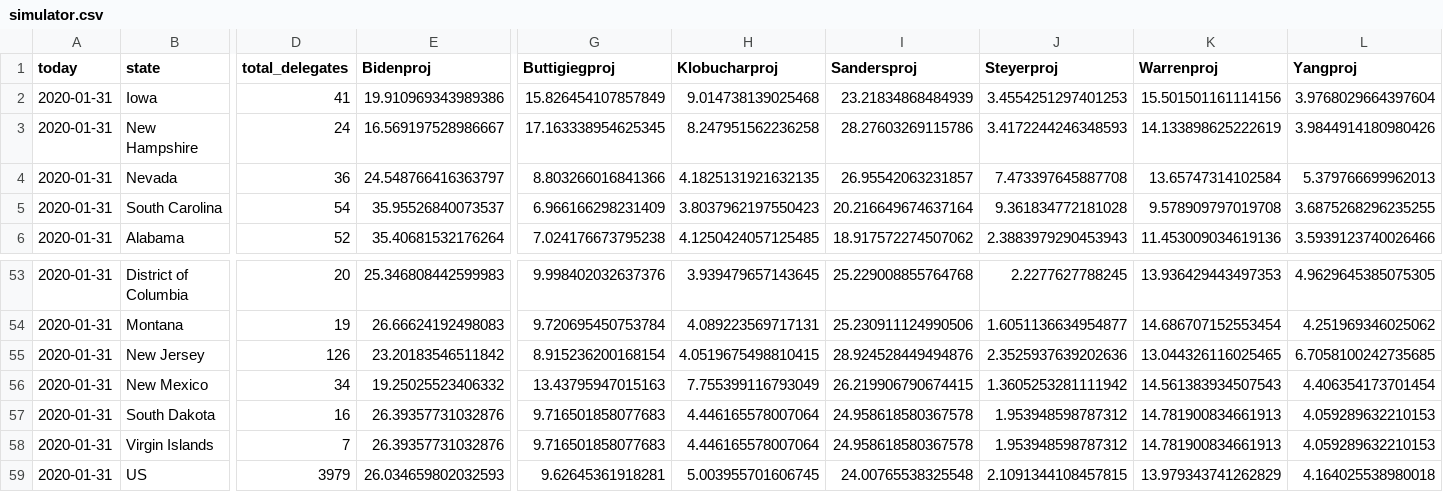
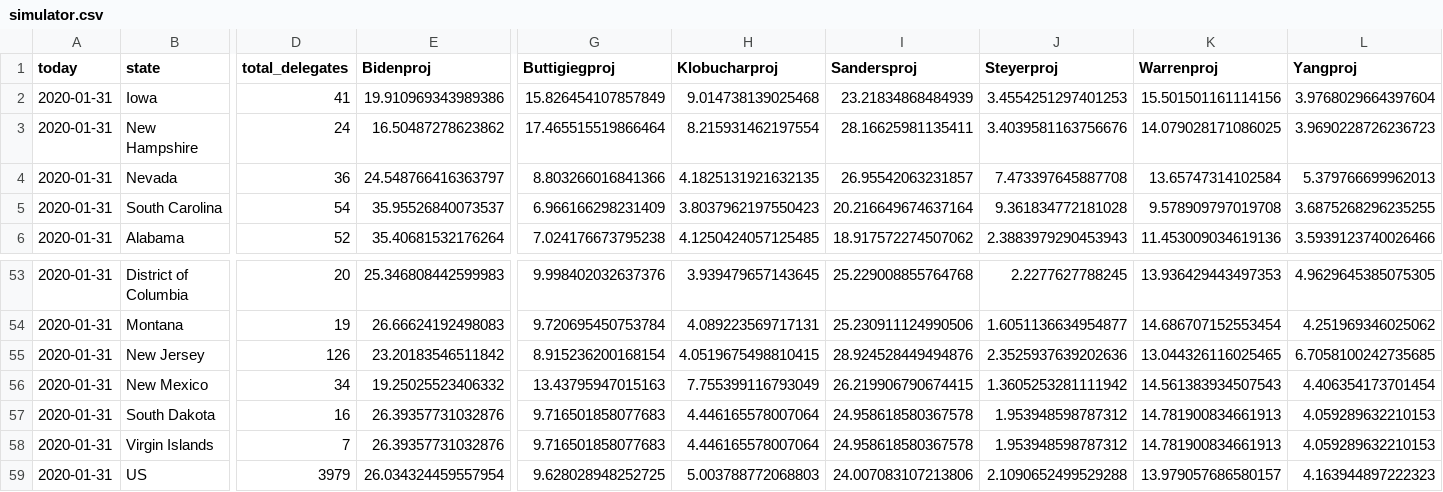
Before and after one commit to ben2vec/jhkforecasts, a CSV file: democratic_primary/simulator.csv, drawn as a sheet; only a part is shown, gaps mark what is left out; the diff names each change by its address in the sheet, - before the commit and + after, or states it on an @@ line.

```diff
--- a/democratic_primary/simulator.csv
+++ b/democratic_primary/simulator.csv
-E3 (Bidenproj): 16.569197528986667
+E3 (Bidenproj): 16.50487278623862
-G3 (Buttigiegproj): 17.163338954625345
+G3 (Buttigiegproj): 17.465515519866464
-H3 (Klobucharproj): 8.247951562236258
+H3 (Klobucharproj): 8.215931462197554
-I3 (Sandersproj): 28.27603269115786
+I3 (Sandersproj): 28.16625981135411
-J3 (Steyerproj): 3.4172244246348593
+J3 (Steyerproj): 3.4039581163756676
-K3 (Warrenproj): 14.133898625222619
+K3 (Warrenproj): 14.079028171086025
-L3 (Yangproj): 3.9844914180980426
+L3 (Yangproj): 3.9690228726236723
-E59 (Bidenproj): 26.034659802032593
+E59 (Bidenproj): 26.034324459557954
-G59 (Buttigiegproj): 9.62645361918281
+G59 (Buttigiegproj): 9.628028948252725
-H59 (Klobucharproj): 5.003955701606745
+H59 (Klobucharproj): 5.003788772068803
-I59 (Sandersproj): 24.00765538325548
+I59 (Sandersproj): 24.007083107213806
-J59 (Steyerproj): 2.1091344108457815
+J59 (Steyerproj): 2.1090652499529288
-K59 (Warrenproj): 13.979343741262829
+K59 (Warrenproj): 13.979057686580157
-L59 (Yangproj): 4.164025538980018
+L59 (Yangproj): 4.163944897222323
```
Also changed, not shown: democratic_primary/Sheet1.csv, democratic_primary/bubblemap.csv, 8 other files.
